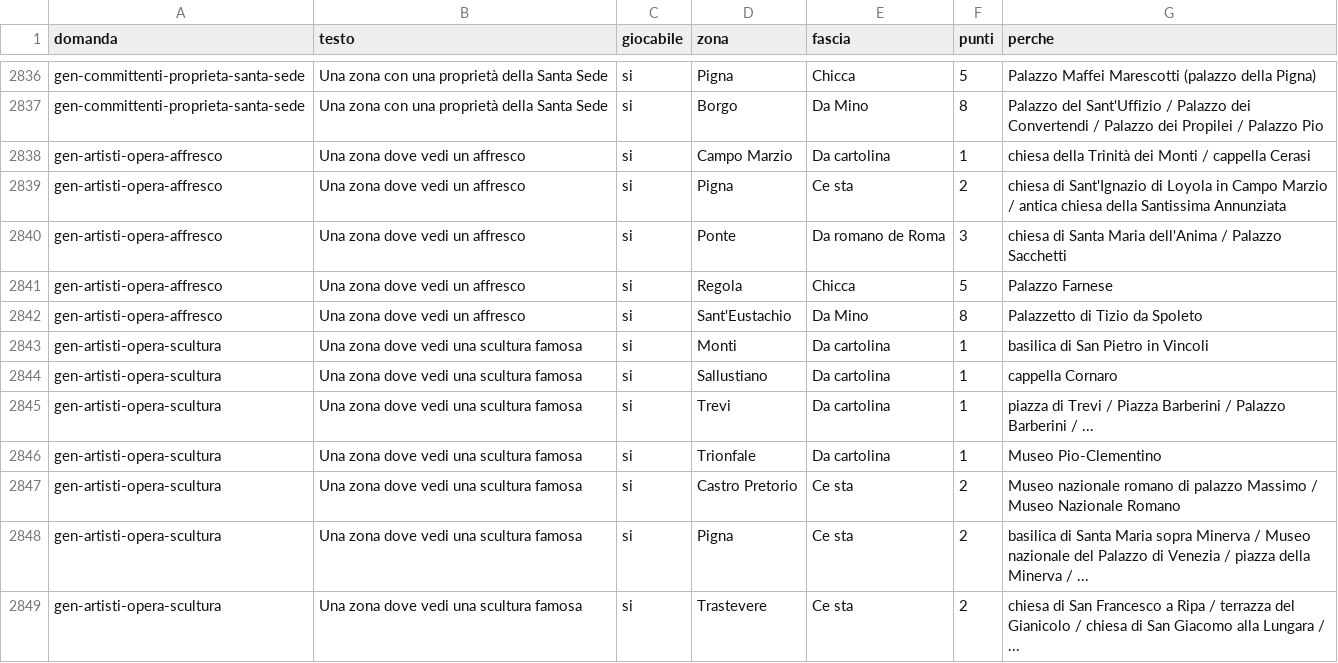
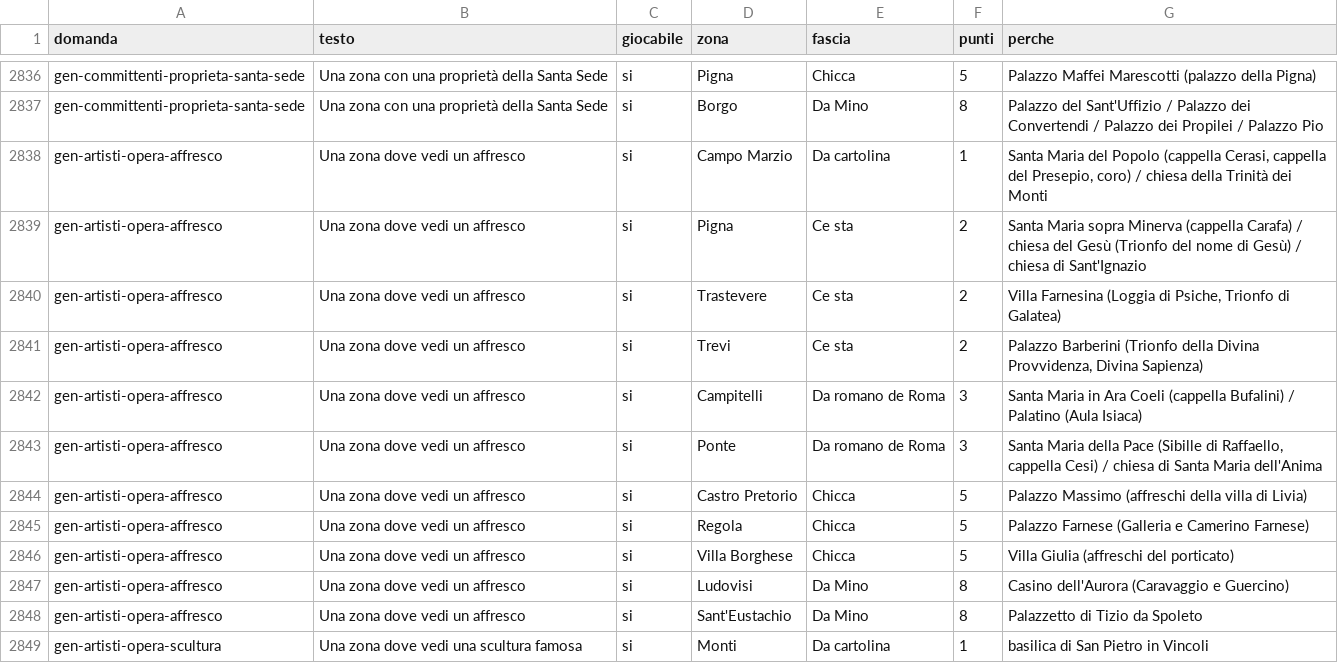
Before and after one commit to sempowa-hub/sampietrino, a CSV file: dati/catalogo.csv, drawn as a sheet; only a part is shown, gaps mark what is left out; the shorter side is filled out with more unchanged rows.

```diff
--- a/dati/catalogo.csv
+++ b/dati/catalogo.csv
@@ -2837,6 +2837,12 @@ gen-committenti-proprieta-santa-sede,Una zona con una proprietà della Santa Sed
 gen-committenti-proprieta-santa-sede,Una zona con una proprietà della Santa Sede,si,Borgo,Da Mino,8,Palazzo del Sant'Uffizio / Palazzo dei Convertendi / Palazzo dei Propilei / Palazzo Pio
-gen-artisti-opera-affresco,Una zona dove vedi un affresco,si,Campo Marzio,Da cartolina,1,chiesa della Trinità dei Monti / cappella Cerasi
-gen-artisti-opera-affresco,Una zona dove vedi un affresco,si,Pigna,Ce sta,2,chiesa di Sant'Ignazio di Loyola in Campo Marzio / antica chiesa della Santissima Annunziata
-gen-artisti-opera-affresco,Una zona dove vedi un affresco,si,Ponte,Da romano de Roma,3,chiesa di Santa Maria dell'Anima / Palazzo Sacchetti
-gen-artisti-opera-affresco,Una zona dove vedi un affresco,si,Regola,Chicca,5,Palazzo Farnese
+gen-artisti-opera-affresco,Una zona dove vedi un affresco,si,Campo Marzio,Da cartolina,1,"Santa Maria del Popolo (cappella Cerasi, cappella del Presepio, coro) / chiesa della Trinità dei Monti"
+gen-artisti-opera-affresco,Una zona dove vedi un affresco,si,Pigna,Ce sta,2,Santa Maria sopra Minerva (cappella Carafa) / chiesa del Gesù (Trionfo del nome di Gesù) / chiesa di Sant'Ignazio
+gen-artisti-opera-affresco,Una zona dove vedi un affresco,si,Trastevere,Ce sta,2,"Villa Farnesina (Loggia di Psiche, Trionfo di Galatea)"
+gen-artisti-opera-affresco,Una zona dove vedi un affresco,si,Trevi,Ce sta,2,"Palazzo Barberini (Trionfo della Divina Provvidenza, Divina Sapienza)"
+gen-artisti-opera-affresco,Una zona dove vedi un affresco,si,Campitelli,Da romano de Roma,3,Santa Maria in Ara Coeli (cappella Bufalini) / Palatino (Aula Isiaca)
+gen-artisti-opera-affresco,Una zona dove vedi un affresco,si,Ponte,Da romano de Roma,3,"Santa Maria della Pace (Sibille di Raffaello, cappella Cesi) / chiesa di Santa Maria dell'Anima"
+gen-artisti-opera-affresco,Una zona dove vedi un affresco,si,Castro Pretorio,Chicca,5,Palazzo Massimo (affreschi della villa di Livia)
+gen-artisti-opera-affresco,Una zona dove vedi un affresco,si,Regola,Chicca,5,Palazzo Farnese (Galleria e Camerino Farnese)
+gen-artisti-opera-affresco,Una zona dove vedi un affresco,si,Villa Borghese,Chicca,5,Villa Giulia (affreschi del porticato)
+gen-artisti-opera-affresco,Una zona dove vedi un affresco,si,Ludovisi,Da Mino,8,Casino dell'Aurora (Caravaggio e Guercino)
 gen-artisti-opera-affresco,Una zona dove vedi un affresco,si,Sant'Eustachio,Da Mino,8,Palazzetto di Tizio da Spoleto
```
Also changed, not shown: 3 other files.
